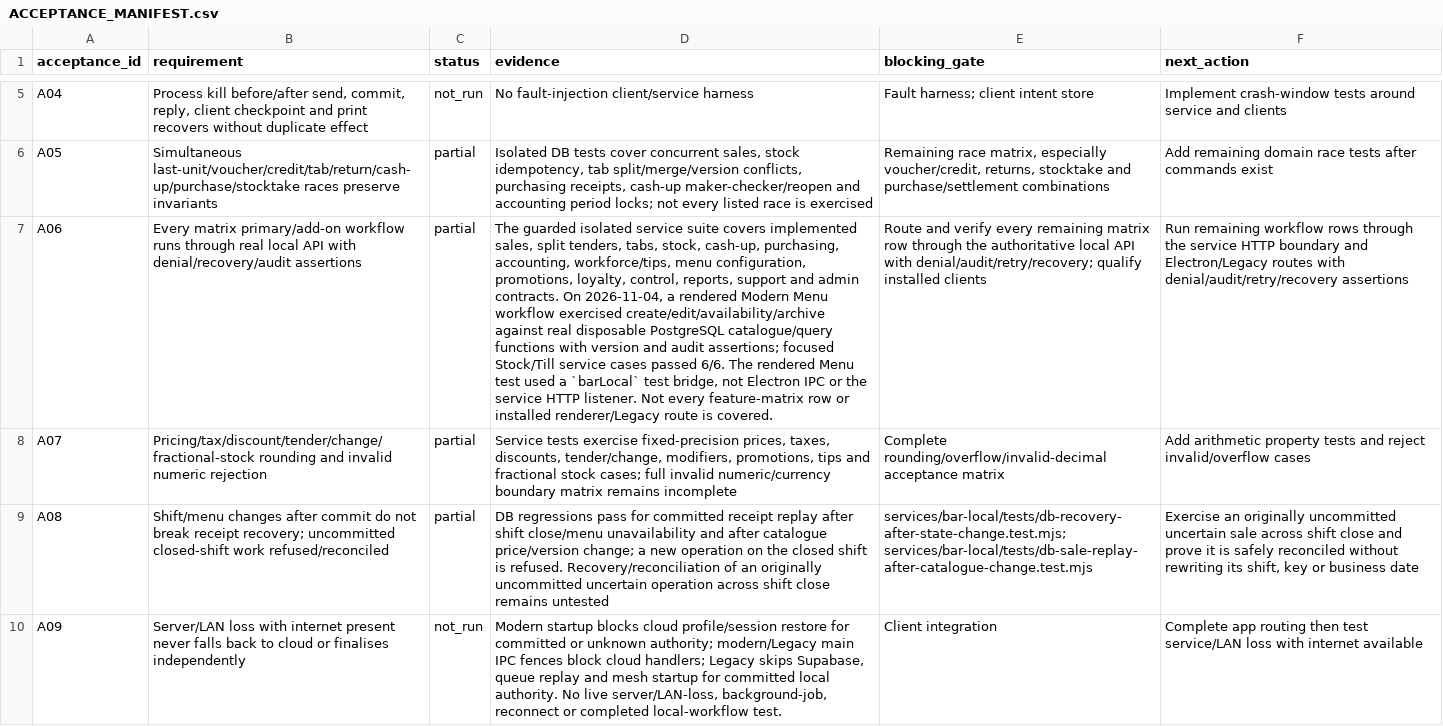
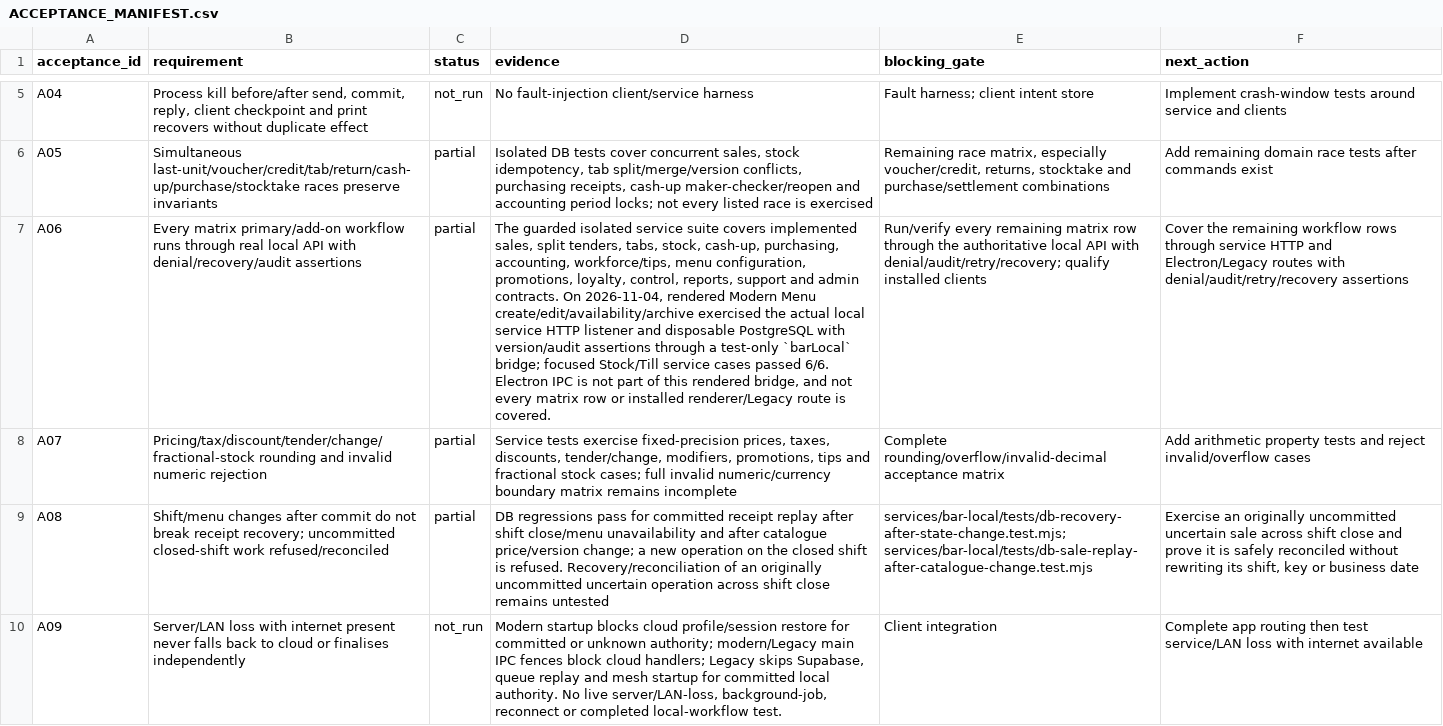
Before and after one commit to Rabafi/boroko-bookings-FullCode-2, a CSV file: docs/engineering/bar-local-first/ACCEPTANCE_MANIFEST.csv, drawn as a sheet; only a part is shown, gaps mark what is left out; the diff names each change by its address in the sheet, - before the commit and + after, or states it on an @@ line.

Commit message:
test(bar): exercise rendered menu through local HTTP API

```diff
--- a/docs/engineering/bar-local-first/ACCEPTANCE_MANIFEST.csv
+++ b/docs/engineering/bar-local-first/ACCEPTANCE_MANIFEST.csv
-D7 (evidence): …On 2026-11-04, a rendered Modern Menu workflow exercised create/edit/availability/archive against real disposable PostgreSQL catalogue/query functions with version and audit assertions; focused Stock/Till service cases passed 6/6. The rendered Menu test used a `barLocal` test bridge, not Electron IPC or the service HTTP listener. Not every feature-matrix row or…
+D7 (evidence): …On 2026-11-04, rendered Modern Menu create/edit/availability/archive exercised the actual local service HTTP listener and disposable PostgreSQL with version/audit assertions through a test-only `barLocal` bridge; focused Stock/Till service cases passed 6/6. Electron IPC is not part of this rendered bridge, and not every matrix row or…
-E7 (blocking_gate): Route and verify every remaining…
+E7 (blocking_gate): Run/verify every remaining…
-F7 (next_action): Run remaining workflow rows through the service HTTP boundary and Electron/Legacy…
+F7 (next_action): Cover the remaining workflow rows through service HTTP and Electron/Legacy…
```
Also changed, not shown: 5 other files.
